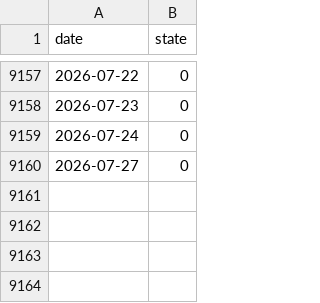
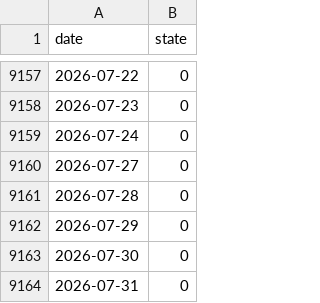
Before and after one commit to AdamMooo/regime-detection, a CSV file: results/label_live.csv, drawn as a sheet; only a part is shown, gaps mark what is left out.

```diff
--- a/results/label_live.csv
+++ b/results/label_live.csv
@@ -9160 +9160,5 @@ date,state
 2026-07-27,0
+2026-07-28,0
+2026-07-29,0
+2026-07-30,0
+2026-07-31,0
```
Also changed, not shown: 1 other file.
